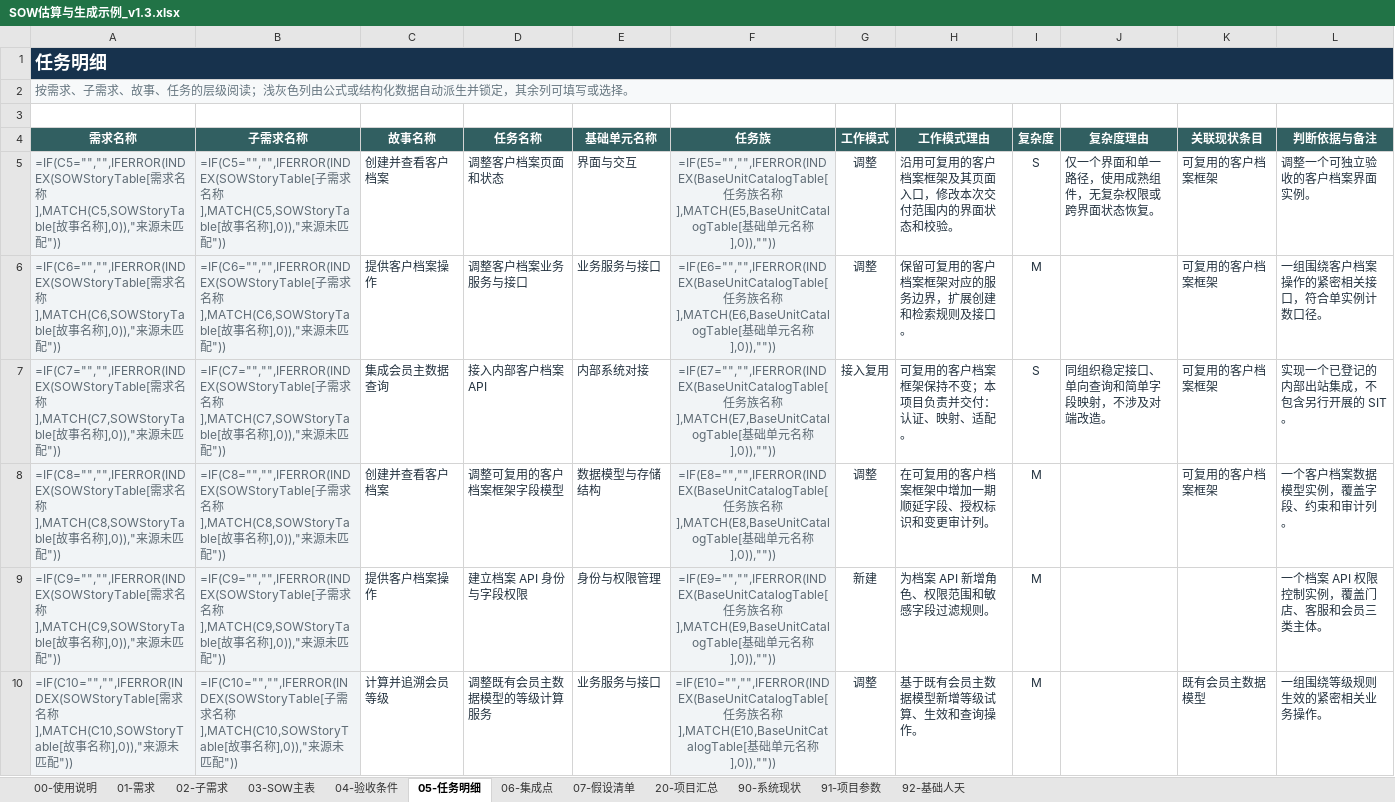
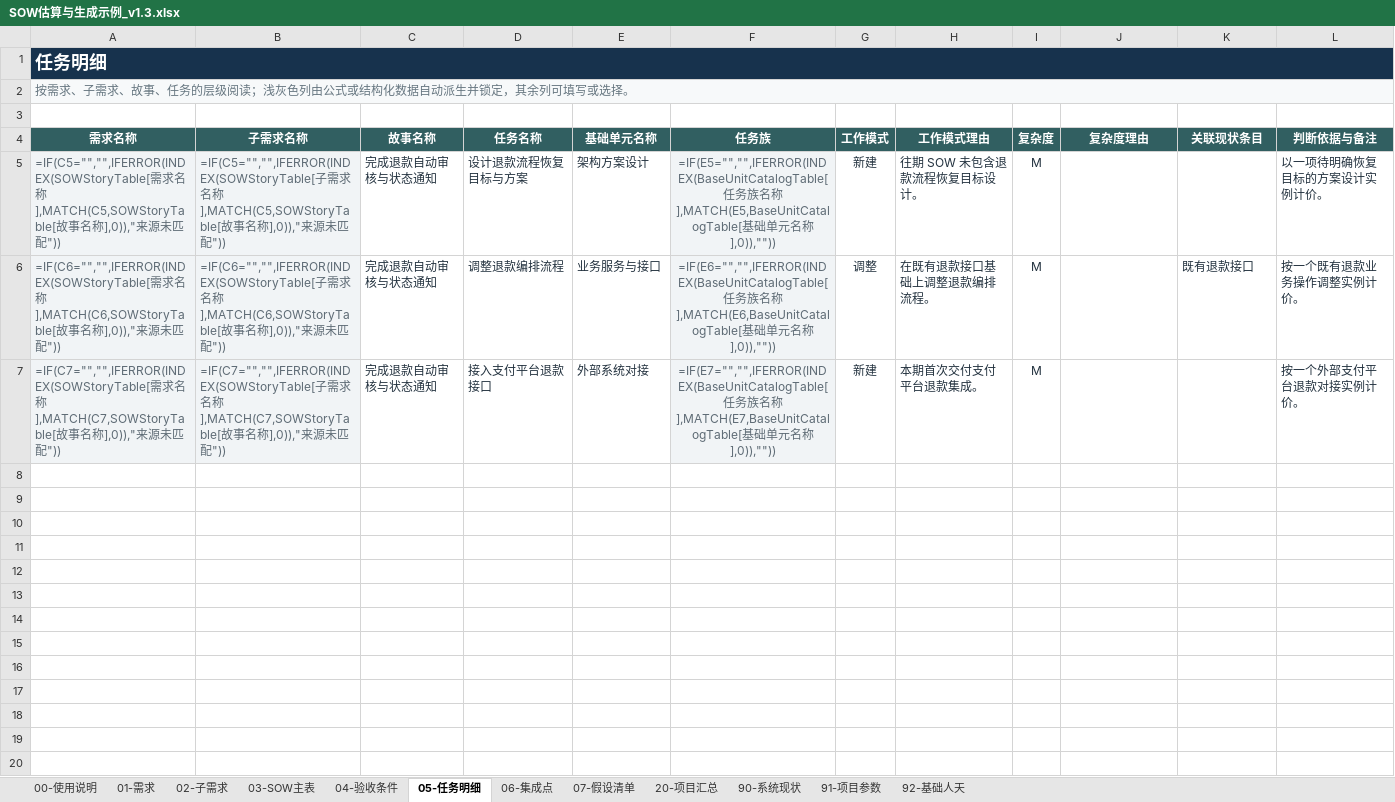
Before and after one commit to InspireChina/ai-plugin-marketplace, an Excel workbook: plugins/ai-sow/docs/reference/SOW估算与生成示例_v1.3.xlsx, sheet 05-任务明细, drawn as a sheet; only a part is shown; values as stored, in another font and other column widths than the file's, no borders; formulas without a stored value are shown as written; table styles not drawn; rows hold the shown columns only; the diff covers the shown part only; the diff names each change by its address in the sheet, - before the commit and + after, or states it on an @@ line.

```diff
--- a/plugins/ai-sow/docs/reference/SOW估算与生成示例_v1.3.xlsx (sheet 05-任务明细)
+++ b/plugins/ai-sow/docs/reference/SOW估算与生成示例_v1.3.xlsx (sheet 05-任务明细)
-C5 (故事名称): 创建并查看客户档案
+C5 (故事名称): 完成退款自动审核与状态通知
-D5 (任务名称): 调整客户档案页面和状态
+D5 (任务名称): 设计退款流程恢复目标与方案
-E5 (基础单元名称): 界面与交互
+E5 (基础单元名称): 架构方案设计
-G5 (工作模式): 调整
+G5 (工作模式): 新建
-H5 (工作模式理由): 沿用可复用的客户档案框架及其页面入口，修改本次交付范围内的界面状态和校验。
+H5 (工作模式理由): 往期 SOW 未包含退款流程恢复目标设计。
-I5 (复杂度): S
+I5 (复杂度): M
-J5 (复杂度理由): 仅一个界面和单一路径，使用成熟组件，无复杂权限或跨界面状态恢复。
+J5 (复杂度理由): (empty)
-K5 (关联现状条目): 可复用的客户档案框架
+K5 (关联现状条目): (empty)
-L5 (判断依据与备注): 调整一个可独立验收的客户档案界面实例。
+L5 (判断依据与备注): 以一项待明确恢复目标的方案设计实例计价。
-C6 (故事名称): 提供客户档案操作
+C6 (故事名称): 完成退款自动审核与状态通知
-D6 (任务名称): 调整客户档案业务服务与接口
+D6 (任务名称): 调整退款编排流程
-H6 (工作模式理由): 保留可复用的客户档案框架对应的服务边界，扩展创建和检索规则及接口。
+H6 (工作模式理由): 在既有退款接口基础上调整退款编排流程。
-K6 (关联现状条目): 可复用的客户档案框架
+K6 (关联现状条目): 既有退款接口
-L6 (判断依据与备注): 一组围绕客户档案操作的紧密相关接口，符合单实例计数口径。
+L6 (判断依据与备注): 按一个既有退款业务操作调整实例计价。
-C7 (故事名称): 集成会员主数据查询
+C7 (故事名称): 完成退款自动审核与状态通知
-D7 (任务名称): 接入内部客户档案 API
+D7 (任务名称): 接入支付平台退款接口
-E7 (基础单元名称): 内部系统对接
+E7 (基础单元名称): 外部系统对接
-G7 (工作模式): 接入复用
+G7 (工作模式): 新建
-H7 (工作模式理由): 可复用的客户档案框架保持不变；本项目负责并交付：认证、映射、适配。
+H7 (工作模式理由): 本期首次交付支付平台退款集成。
-I7 (复杂度): S
+I7 (复杂度): M
-J7 (复杂度理由): 同组织稳定接口、单向查询和简单字段映射，不涉及对端改造。
+J7 (复杂度理由): (empty)
-K7 (关联现状条目): 可复用的客户档案框架
+K7 (关联现状条目): (empty)
-L7 (判断依据与备注): 实现一个已登记的内部出站集成，不包含另行开展的 SIT。
+L7 (判断依据与备注): 按一个外部支付平台退款对接实例计价。
-row 8: =IF(C8="","",IFERROR(INDEX(SOWStoryTable[需求名称],MATCH(C8,SOWStoryTable[故事名称],0)),"来源未匹配")) | =IF(C8="","",IFERROR(INDEX(SOWStoryTable[子需求名称],MATCH(C8,SOWStoryTable[故事名称],0)),"来源未匹配")) | 创建并查看客户档案 | 调整可复用的客户档案框架字段模型 | 数据模型与存储结构 | =IF(E8="","",IFERROR(INDEX(BaseUnitCatalogTable[任务族名称],MATCH(E8,BaseUnitCatalogTable[基础单元名称],0)),"")) | 调整 | 在可复用的客户档案框架中增加一期顺延字段、授权标识和变更审计列。 | M |  | 可复用的客户档案框架 | 一个客户档案数据模型实例，覆盖字段、约束和审计列。
-row 9: =IF(C9="","",IFERROR(INDEX(SOWStoryTable[需求名称],MATCH(C9,SOWStoryTable[故事名称],0)),"来源未匹配")) | =IF(C9="","",IFERROR(INDEX(SOWStoryTable[子需求名称],MATCH(C9,SOWStoryTable[故事名称],0)),"来源未匹配")) | 提供客户档案操作 | 建立档案 API 身份与字段权限 | 身份与权限管理 | =IF(E9="","",IFERROR(INDEX(BaseUnitCatalogTable[任务族名称],MATCH(E9,BaseUnitCatalogTable[基础单元名称],0)),"")) | 新建 | 为档案 API 新增角色、权限范围和敏感字段过滤规则。 | M |  |  | 一个档案 API 权限控制实例，覆盖门店、客服和会员三类主体。
-row 10: =IF(C10="","",IFERROR(INDEX(SOWStoryTable[需求名称],MATCH(C10,SOWStoryTable[故事名称],0)),"来源未匹配")) | =IF(C10="","",IFERROR(INDEX(SOWStoryTable[子需求名称],MATCH(C10,SOWStoryTable[故事名称],0)),"来源未匹配")) | 计算并追溯会员等级 | 调整既有会员主数据模型的等级计算服务 | 业务服务与接口 | =IF(E10="","",IFERROR(INDEX(BaseUnitCatalogTable[任务族名称],MATCH(E10,BaseUnitCatalogTable[基础单元名称],0)),"")) | 调整 | 基于既有会员主数据模型新增等级试算、生效和查询操作。 | M |  | 既有会员主数据模型 | 一组围绕等级规则生效的紧密相关业务操作。
```
Also changed, not shown: 40 removed rows elsewhere in this sheet, sheet 03-SOW主表, sheet 02-子需求, sheet 04-验收条件, sheet 06-集成点, sheet 90-系统现状, sheet 07-假设清单, 2 more sheets, 5 other files.
